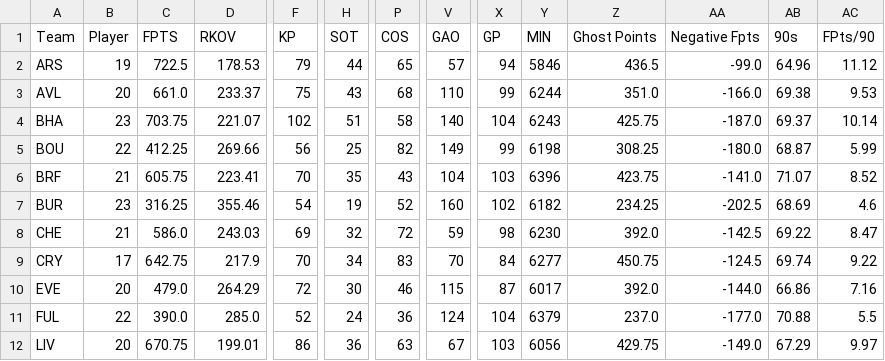
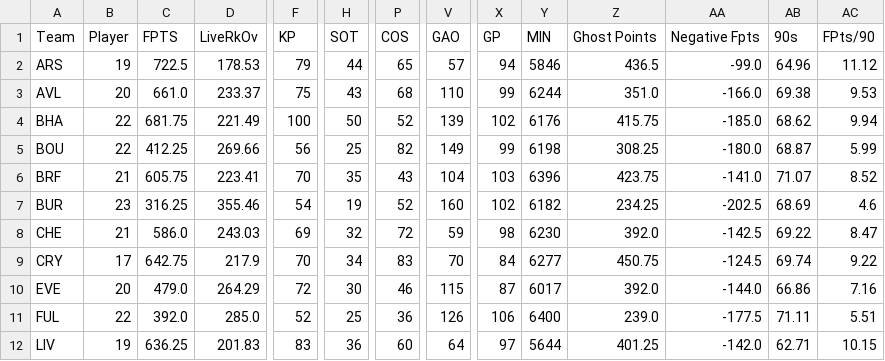
Before and after one commit to ds-oliver/st_fantrax_dashboard, a CSV file: data/display-data/team_data.csv, drawn as a sheet; only a part is shown, gaps mark what is left out; the diff covers the shown part only; the diff names each change by its address in the sheet, - before the commit and + after, or states it on an @@ line.

```diff
--- a/data/display-data/team_data.csv
+++ b/data/display-data/team_data.csv
-D1: RKOV
+D1: LiveRkOv
-B4 (Player): 23
+B4 (Player): 22
-C4 (FPTS): 703.75
+C4 (FPTS): 681.75
-D4 (LiveRkOv): 221.07
+D4 (LiveRkOv): 221.49
-F4 (KP): 102
+F4 (KP): 100
-H4 (SOT): 51
+H4 (SOT): 50
-P4 (COS): 58
+P4 (COS): 52
-V4 (GAO): 140
+V4 (GAO): 139
-X4 (GP): 104
+X4 (GP): 102
-Y4 (MIN): 6243
+Y4 (MIN): 6176
-Z4 (Ghost Points): 425.75
+Z4 (Ghost Points): 415.75
-AA4 (Negative Fpts): -187.0
+AA4 (Negative Fpts): -185.0
-AB4 (90s): 69.37
+AB4 (90s): 68.62
-AC4 (FPts/90): 10.14
+AC4 (FPts/90): 9.94
-C11 (FPTS): 390.0
+C11 (FPTS): 392.0
-H11 (SOT): 24
+H11 (SOT): 25
-V11 (GAO): 124
+V11 (GAO): 126
-X11 (GP): 104
+X11 (GP): 106
-Y11 (MIN): 6379
+Y11 (MIN): 6400
-Z11 (Ghost Points): 237.0
+Z11 (Ghost Points): 239.0
-AA11 (Negative Fpts): -177.0
+AA11 (Negative Fpts): -177.5
-AB11 (90s): 70.88
+AB11 (90s): 71.11
-AC11 (FPts/90): 5.5
+AC11 (FPts/90): 5.51
-B12 (Player): 20
+B12 (Player): 19
-C12 (FPTS): 670.75
+C12 (FPTS): 636.25
-D12 (LiveRkOv): 199.01
+D12 (LiveRkOv): 201.83
-F12 (KP): 86
+F12 (KP): 83
-P12 (COS): 63
+P12 (COS): 60
-V12 (GAO): 67
+V12 (GAO): 64
-X12 (GP): 103
+X12 (GP): 97
-Y12 (MIN): 6056
+Y12 (MIN): 5644
-Z12 (Ghost Points): 429.75
+Z12 (Ghost Points): 401.25
-AA12 (Negative Fpts): -149.0
+AA12 (Negative Fpts): -142.0
-AB12 (90s): 67.29
+AB12 (90s): 62.71
-AC12 (FPts/90): 9.97
+AC12 (FPts/90): 10.15
```
Also changed, not shown: 48 edited cells elsewhere in this file, data/display-data/all_gws_data.csv, data/display-data/grouped_player_data.csv, 3 other files.
